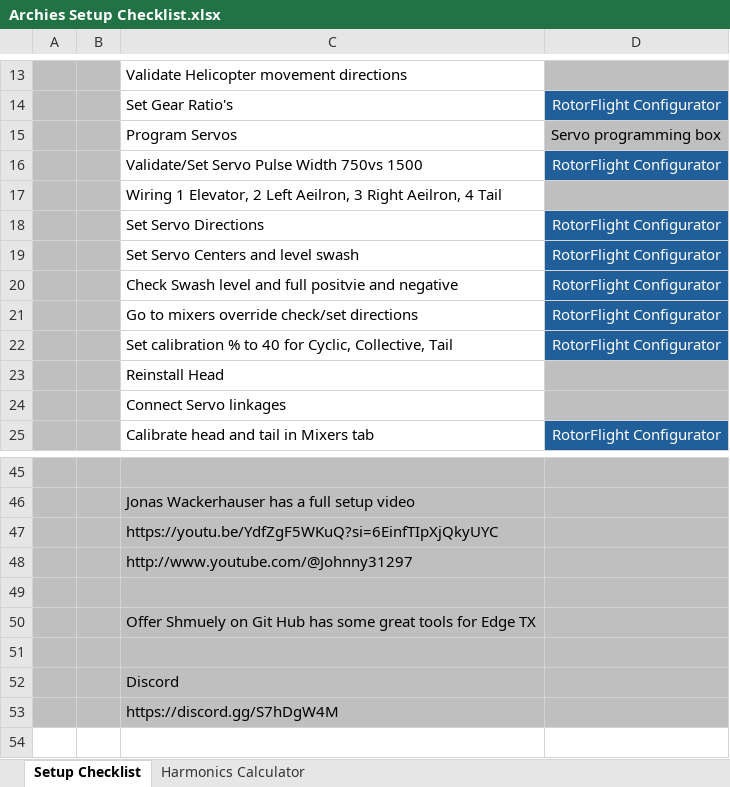
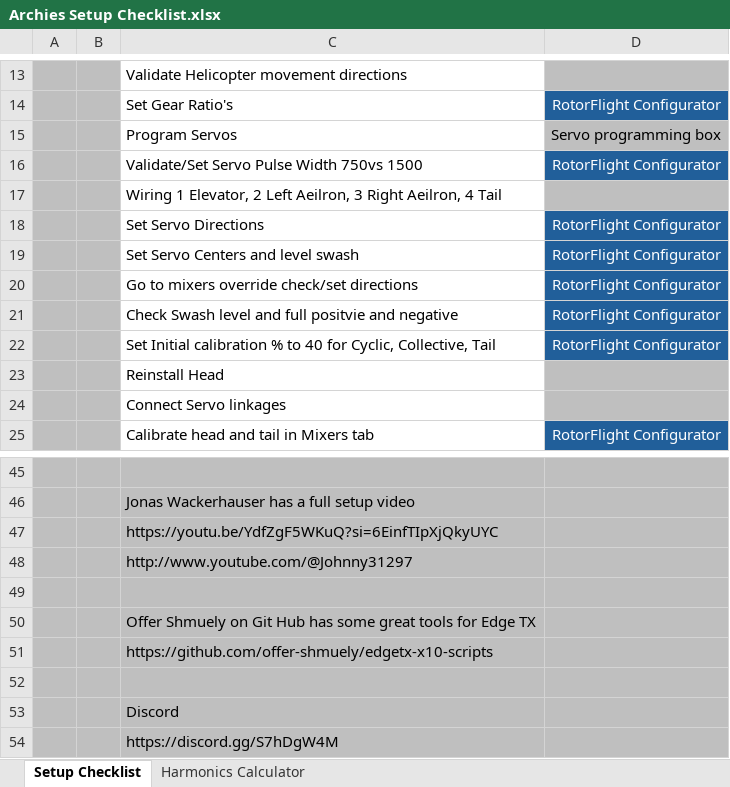
Before and after one commit to ArchieRC/RotorFlight-Tools, an Excel workbook: Archies Setup Checklist.xlsx, sheet Setup Checklist, drawn as a sheet; only a part is shown, gaps mark what is left out; values as stored, in another font and other column widths than the file's, no borders; the diff names each change by its address in the sheet, - before the commit and + after, or states it on an @@ line.

```diff
--- a/Archies Setup Checklist.xlsx (sheet Setup Checklist)
+++ b/Archies Setup Checklist.xlsx (sheet Setup Checklist)
@@ row 21 moved to row 20: Go to mixers override check/set directio… @@
-C22: Set calibration %…
+C22: Set Initial calibration %…
+row 51:  |  | https://github.com/offer-shmuely/edgetx-x10-scripts
```
Also changed, not shown: sheet Harmonics Calculator, 7 other files.
